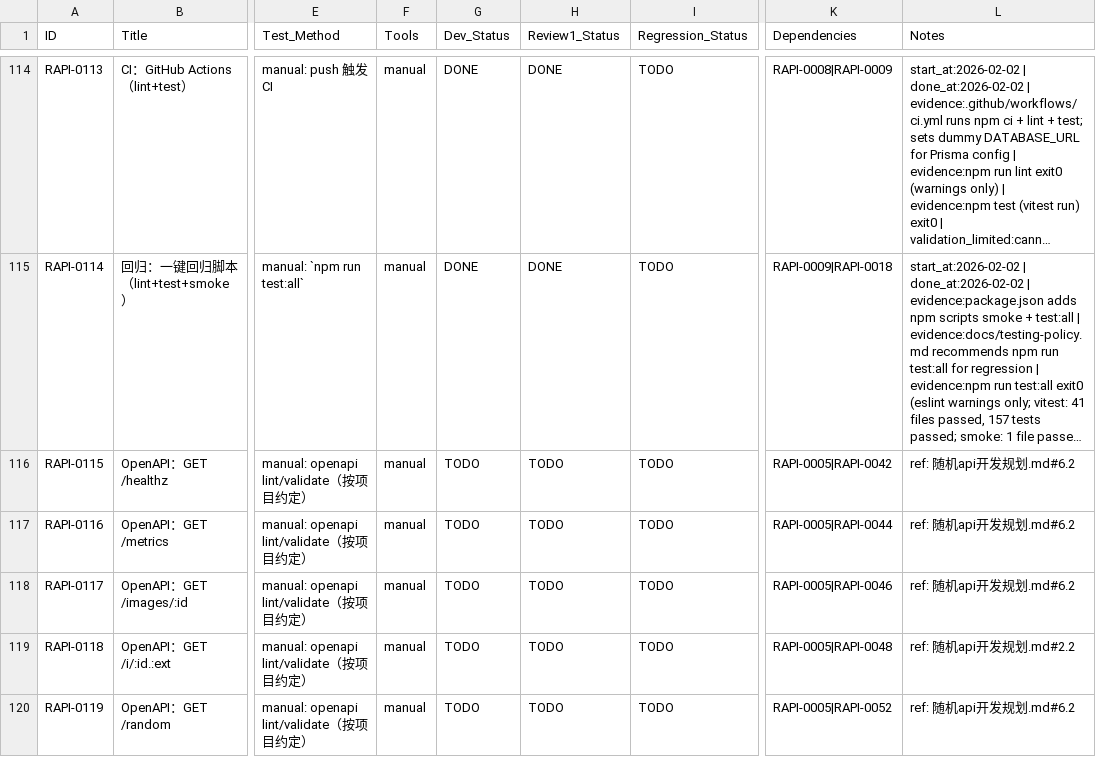
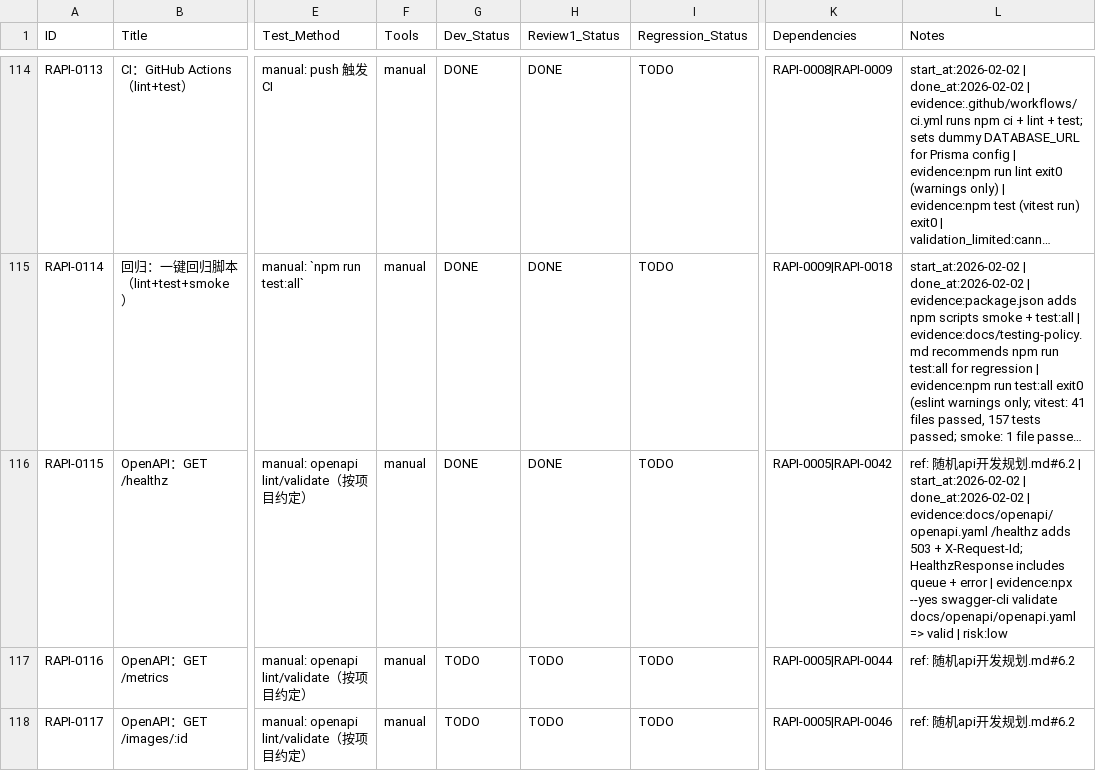
Before and after one commit to inliver233/Random-Pixiv-img-api, a CSV file: issues/2026-01-31_19-36-13-random-anime-image-api.csv, drawn as a sheet; only a part is shown, gaps mark what is left out; the shorter side is filled out with more unchanged rows; long unchanged cells end in …; the diff names each change by its address in the sheet, - before the commit and + after, or states it on an @@ line.

Commit message:
[RAPI-0115] OpenAPI：GET /healthz

```diff
--- a/issues/2026-01-31_19-36-13-random-anime-image-api.csv
+++ b/issues/2026-01-31_19-36-13-random-anime-image-api.csv
-G116 (Dev_Status): TODO
+G116 (Dev_Status): DONE
-H116 (Review1_Status): TODO
+H116 (Review1_Status): DONE
-L116 (Notes): …发规划.md#6.2
+L116 (Notes): …发规划.md#6.2 | start_at:2026-02-02 | done_at:2026-02-02 | evidence:docs/openapi/openapi.yaml /healthz adds 503 + X-Request-Id; HealthzResponse includes queue + error | evidence:npx --yes swagger-cli validate docs/openapi/openapi.yaml => valid | risk:low
```
Also changed, not shown: 1 other file.
